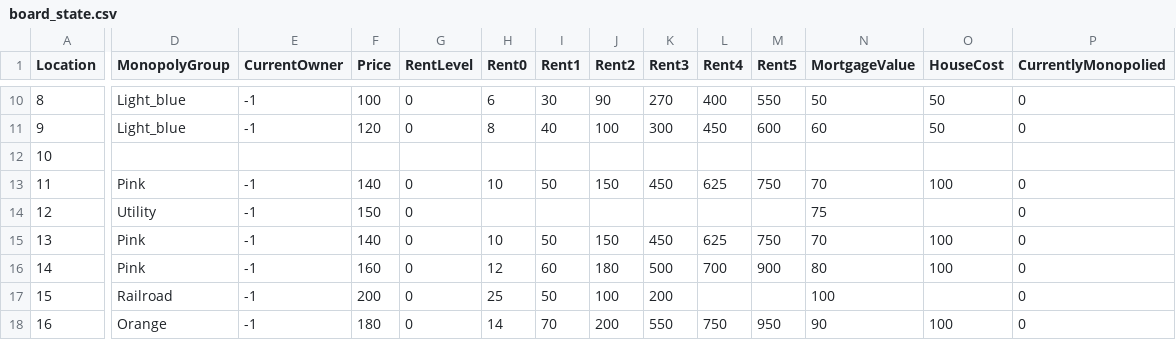
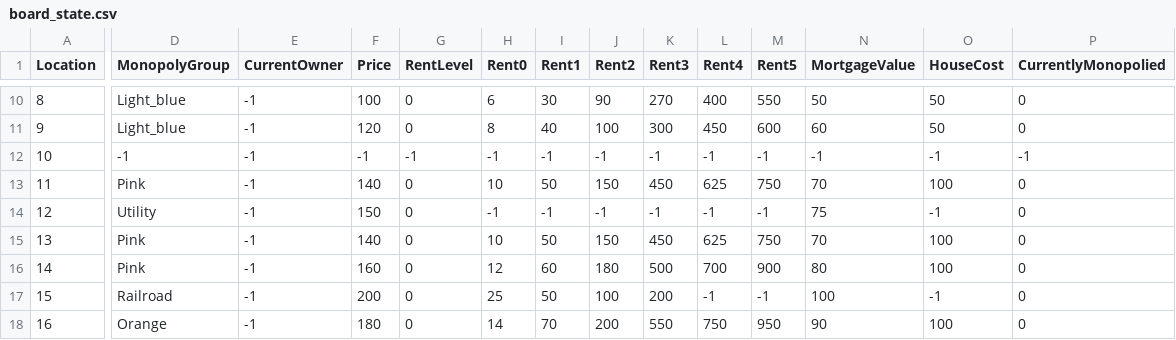
Before and after one commit to superstealthysheep/monopoly, a CSV file: board_state.csv, drawn as a sheet; only a part is shown, gaps mark what is left out; the diff covers the shown part only; the diff names each change by its address in the sheet, - before the commit and + after, or states it on an @@ line.

```diff
--- a/board_state.csv
+++ b/board_state.csv
-D12 (MonopolyGroup): (empty)
+D12 (MonopolyGroup): -1
-E12 (CurrentOwner): (empty)
+E12 (CurrentOwner): -1
-F12 (Price): (empty)
+F12 (Price): -1
-G12 (RentLevel): (empty)
+G12 (RentLevel): -1
-H12 (Rent0): (empty)
+H12 (Rent0): -1
-I12 (Rent1): (empty)
+I12 (Rent1): -1
-J12 (Rent2): (empty)
+J12 (Rent2): -1
-K12 (Rent3): (empty)
+K12 (Rent3): -1
-L12 (Rent4): (empty)
+L12 (Rent4): -1
-M12 (Rent5): (empty)
+M12 (Rent5): -1
-N12 (MortgageValue): (empty)
+N12 (MortgageValue): -1
-O12 (HouseCost): (empty)
+O12 (HouseCost): -1
-P12 (CurrentlyMonopolied): (empty)
+P12 (CurrentlyMonopolied): -1
-H14 (Rent0): (empty)
+H14 (Rent0): -1
-I14 (Rent1): (empty)
+I14 (Rent1): -1
-J14 (Rent2): (empty)
+J14 (Rent2): -1
-K14 (Rent3): (empty)
+K14 (Rent3): -1
-L14 (Rent4): (empty)
+L14 (Rent4): -1
-M14 (Rent5): (empty)
+M14 (Rent5): -1
-O14 (HouseCost): (empty)
+O14 (HouseCost): -1
-L17 (Rent4): (empty)
+L17 (Rent4): -1
-M17 (Rent5): (empty)
+M17 (Rent5): -1
-O17 (HouseCost): (empty)
+O17 (HouseCost): -1
```
Also changed, not shown: 159 edited cells elsewhere in this file.
